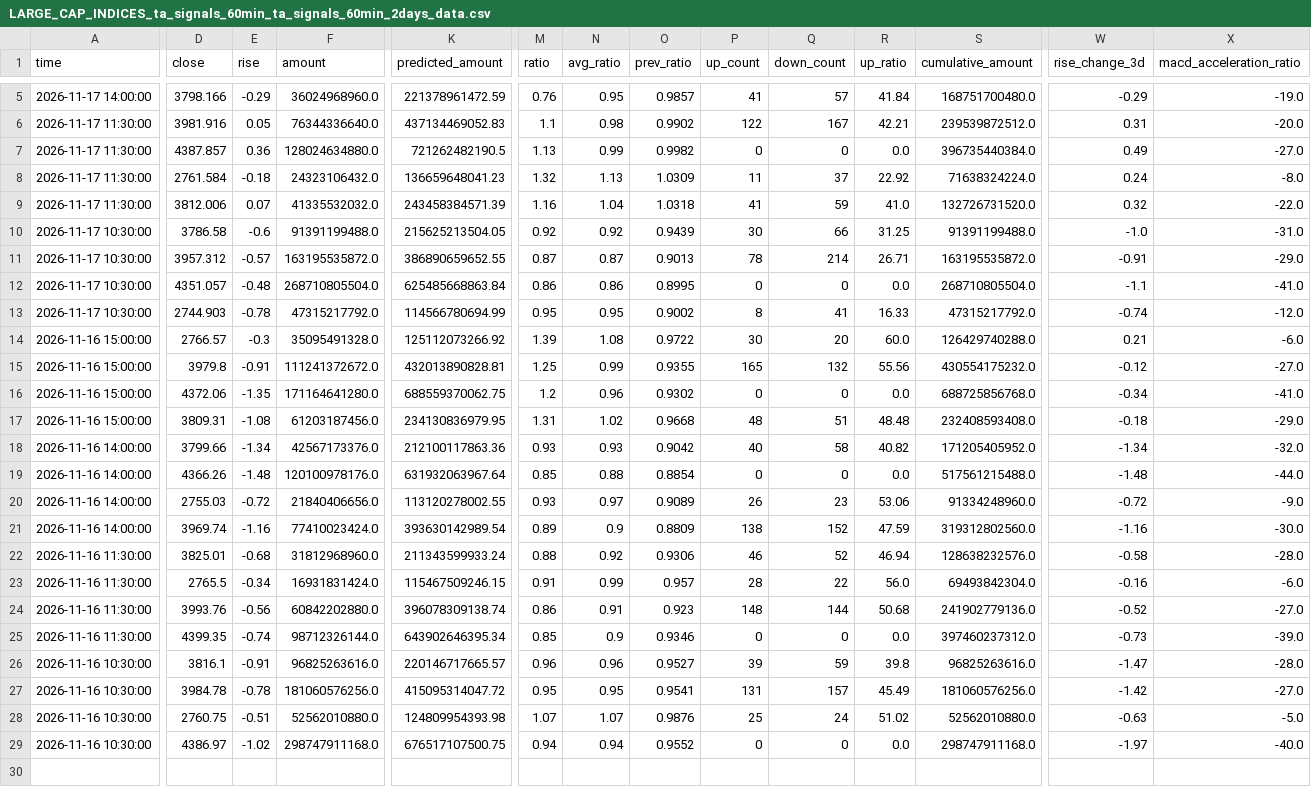
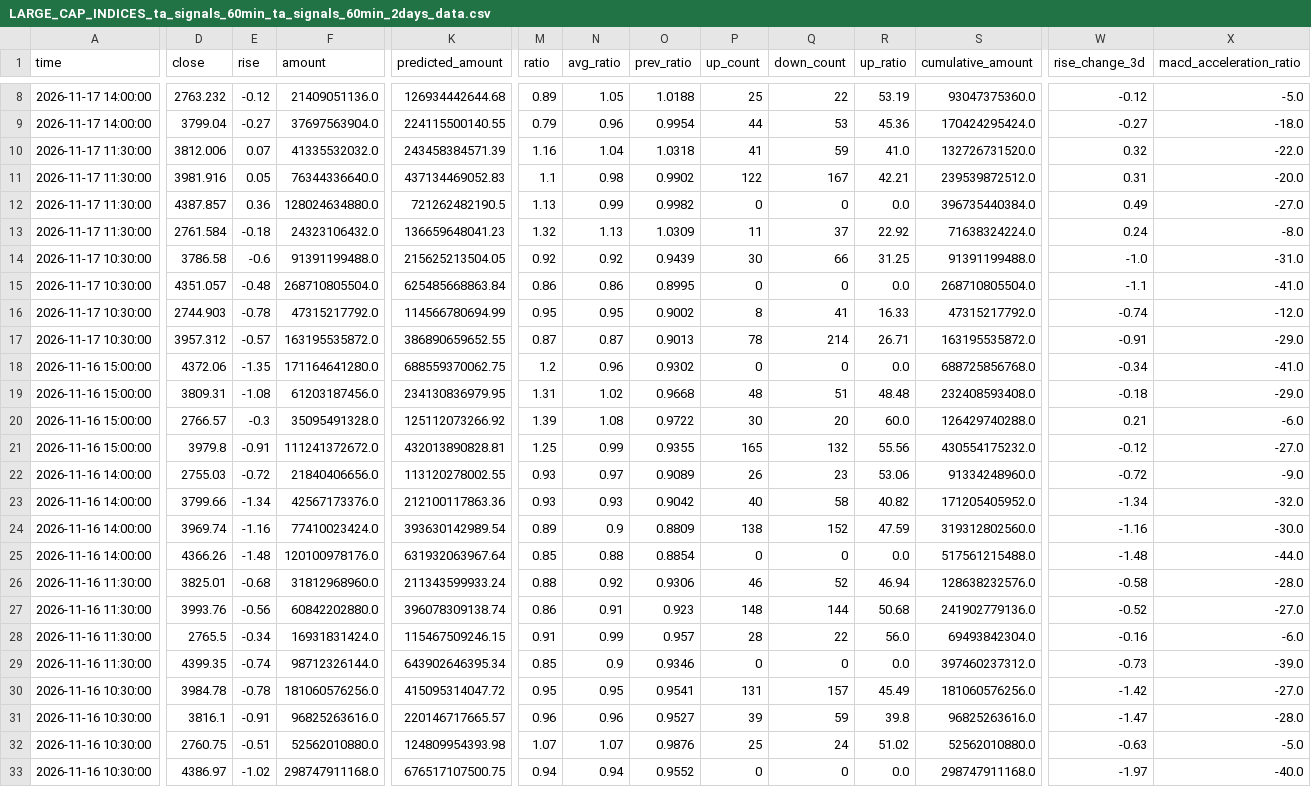
Before and after one commit to siderdata/tss_ai_stock, a CSV file: data/LARGE_CAP_INDICES_ta_signals_60min_ta_signals_60min_2days_data.csv, drawn as a sheet; only a part is shown, gaps mark what is left out; addresses are those after the commit; rows hold the shown columns only; the diff covers the shown part only; the diff names each change by its address in the sheet, - before the commit and + after, or states it on an @@ line.

```diff
--- a/data/LARGE_CAP_INDICES_ta_signals_60min_ta_signals_60min_2days_data.csv
+++ b/data/LARGE_CAP_INDICES_ta_signals_60min_ta_signals_60min_2days_data.csv
+row 8: 2026-11-17 14:00:00 | 2763.232 | -0.12 | 21409051136.0 | 126934442644.68 | 0.89 | 1.05 | 1.0188 | 25 | 22 | 53.19 | 93047375360.0 | -0.12 | -5.0
-D9 (close): 3798.166
+D9 (close): 3799.04
-E9 (rise): -0.29
+E9 (rise): -0.27
-F9 (amount): 36024968960.0
+F9 (amount): 37697563904.0
-K9 (predicted_amount): 221378961472.59
+K9 (predicted_amount): 224115500140.55
-M9 (ratio): 0.76
+M9 (ratio): 0.79
-N9 (avg_ratio): 0.95
+N9 (avg_ratio): 0.96
-O9 (prev_ratio): 0.9857
+O9 (prev_ratio): 0.9954
-P9 (up_count): 41
+P9 (up_count): 44
-Q9 (down_count): 57
+Q9 (down_count): 53
-R9 (up_ratio): 41.84
+R9 (up_ratio): 45.36
-S9 (cumulative_amount): 168751700480.0
+S9 (cumulative_amount): 170424295424.0
-W9 (rise_change_3d): -0.29
+W9 (rise_change_3d): -0.27
-X9 (macd_acceleration_ratio): -19.0
+X9 (macd_acceleration_ratio): -18.0
@@ row 9 moved to row 10: 2026-11-17 11:30:00 @@
@@ row 11 moved to row 17: 2026-11-17 10:30:00 @@
@@ row 16 moved to row 18: 2026-11-16 15:00:00 @@
@@ row 17 moved to row 19: 2026-11-16 15:00:00 @@
@@ row 20 moved to row 22: 2026-11-16 14:00:00 @@
@@ row 21 moved to row 24: 2026-11-16 14:00:00 @@
@@ row 24 moved to row 27: 2026-11-16 11:30:00 @@
@@ row 27 moved to row 30: 2026-11-16 10:30:00 @@
```
Also changed, not shown: 4 added rows, 1 removed row and 23 edited cells elsewhere in this file, data/CORE_INDICES_ta_signals_30min_ta_signals_30min_2days_data.csv, data/CORE_INDICES_ta_signals_60min_ta_signals_60min_2days_data.csv, 54 other files.
